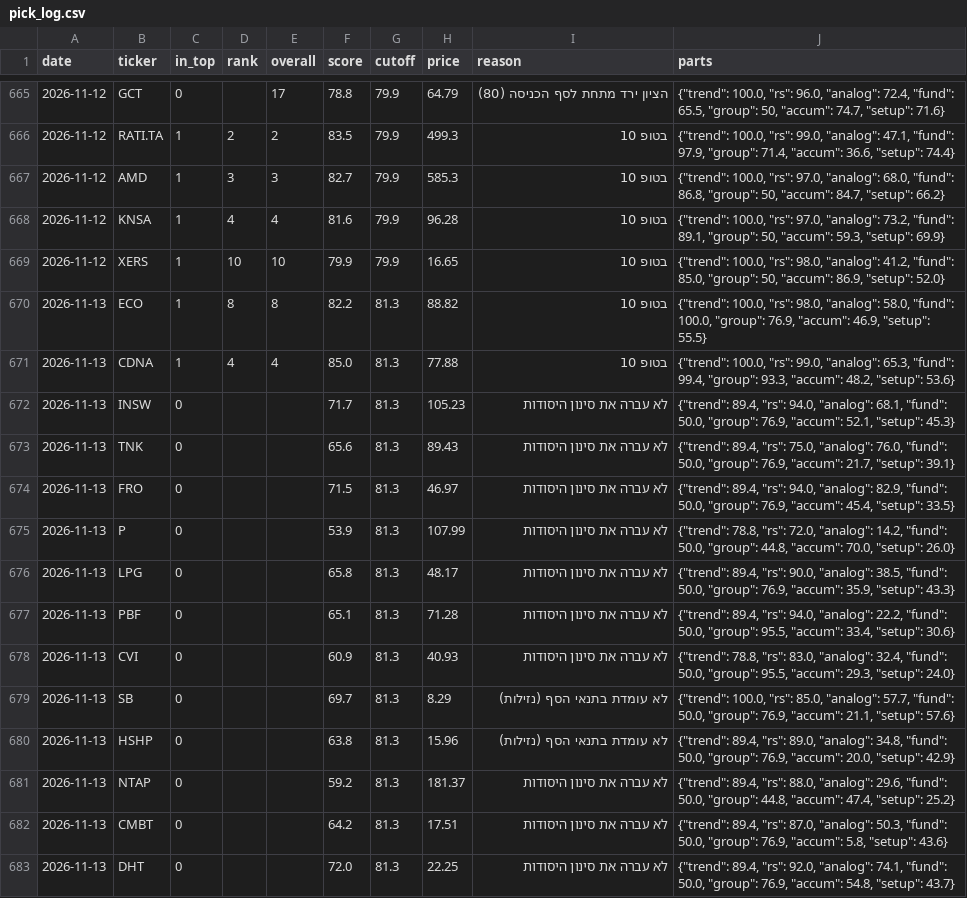
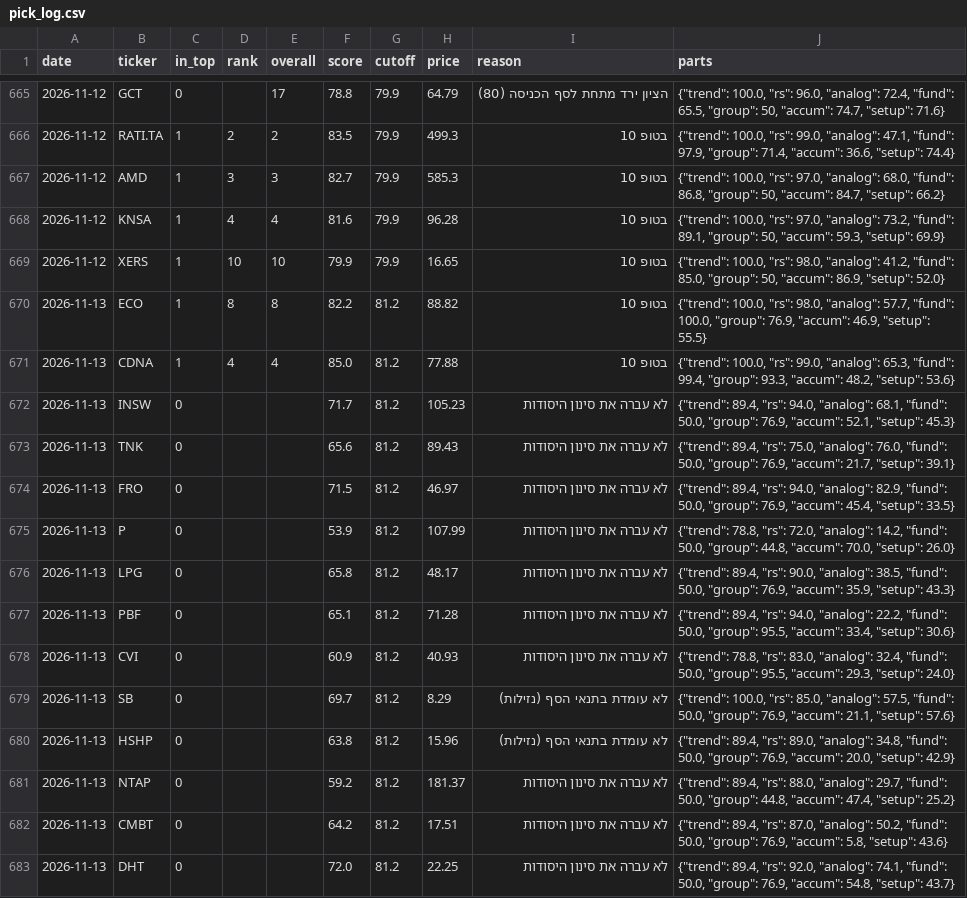
Before and after one commit to OdedAviv1211/stock-radar, a CSV file: data/pick_log.csv, drawn as a sheet; only a part is shown, gaps mark what is left out; the diff covers the shown part only.

```diff
--- a/data/pick_log.csv
+++ b/data/pick_log.csv
@@ -669,15 +669,15 @@ date,ticker,in_top,rank,overall,score,cutoff,price,reason,parts
 2026-11-12,XERS,1,10,10,79.9,79.9,16.65,בטופ 10,"{""trend"": 100.0, ""rs"": 98.0, ""analog"": 41.2, ""fund"": 85.0, ""group"": 50, ""accum"": 86.9, ""setup"": 52.0}"
-2026-11-13,ECO,1,8,8,82.2,81.3,88.82,בטופ 10,"{""trend"": 100.0, ""rs"": 98.0, ""analog"": 58.0, ""fund"": 100.0, ""group"": 76.9, ""accum"": 46.9, ""setup"": 55.5}"
-2026-11-13,CDNA,1,4,4,85.0,81.3,77.88,בטופ 10,"{""trend"": 100.0, ""rs"": 99.0, ""analog"": 65.3, ""fund"": 99.4, ""group"": 93.3, ""accum"": 48.2, ""setup"": 53.6}"
-2026-11-13,INSW,0,,,71.7,81.3,105.23,לא עברה את סינון היסודות,"{""trend"": 89.4, ""rs"": 94.0, ""analog"": 68.1, ""fund"": 50.0, ""group"": 76.9, ""accum"": 52.1, ""setup"": 45.3}"
-2026-11-13,TNK,0,,,65.6,81.3,89.43,לא עברה את סינון היסודות,"{""trend"": 89.4, ""rs"": 75.0, ""analog"": 76.0, ""fund"": 50.0, ""group"": 76.9, ""accum"": 21.7, ""setup"": 39.1}"
-2026-11-13,FRO,0,,,71.5,81.3,46.97,לא עברה את סינון היסודות,"{""trend"": 89.4, ""rs"": 94.0, ""analog"": 82.9, ""fund"": 50.0, ""group"": 76.9, ""accum"": 45.4, ""setup"": 33.5}"
-2026-11-13,P,0,,,53.9,81.3,107.99,לא עברה את סינון היסודות,"{""trend"": 78.8, ""rs"": 72.0, ""analog"": 14.2, ""fund"": 50.0, ""group"": 44.8, ""accum"": 70.0, ""setup"": 26.0}"
-2026-11-13,LPG,0,,,65.8,81.3,48.17,לא עברה את סינון היסודות,"{""trend"": 89.4, ""rs"": 90.0, ""analog"": 38.5, ""fund"": 50.0, ""group"": 76.9, ""accum"": 35.9, ""setup"": 43.3}"
-2026-11-13,PBF,0,,,65.1,81.3,71.28,לא עברה את סינון היסודות,"{""trend"": 89.4, ""rs"": 94.0, ""analog"": 22.2, ""fund"": 50.0, ""group"": 95.5, ""accum"": 33.4, ""setup"": 30.6}"
-2026-11-13,CVI,0,,,60.9,81.3,40.93,לא עברה את סינון היסודות,"{""trend"": 78.8, ""rs"": 83.0, ""analog"": 32.4, ""fund"": 50.0, ""group"": 95.5, ""accum"": 29.3, ""setup"": 24.0}"
-2026-11-13,SB,0,,,69.7,81.3,8.29,לא עומדת בתנאי הסף (נזילות),"{""trend"": 100.0, ""rs"": 85.0, ""analog"": 57.7, ""fund"": 50.0, ""group"": 76.9, ""accum"": 21.1, ""setup"": 57.6}"
-2026-11-13,HSHP,0,,,63.8,81.3,15.96,לא עומדת בתנאי הסף (נזילות),"{""trend"": 89.4, ""rs"": 89.0, ""analog"": 34.8, ""fund"": 50.0, ""group"": 76.9, ""accum"": 20.0, ""setup"": 42.9}"
-2026-11-13,NTAP,0,,,59.2,81.3,181.37,לא עברה את סינון היסודות,"{""trend"": 89.4, ""rs"": 88.0, ""analog"": 29.6, ""fund"": 50.0, ""group"": 44.8, ""accum"": 47.4, ""setup"": 25.2}"
-2026-11-13,CMBT,0,,,64.2,81.3,17.51,לא עברה את סינון היסודות,"{""trend"": 89.4, ""rs"": 87.0, ""analog"": 50.3, ""fund"": 50.0, ""group"": 76.9, ""accum"": 5.8, ""setup"": 43.6}"
-2026-11-13,DHT,0,,,72.0,81.3,22.25,לא עברה את סינון היסודות,"{""trend"": 89.4, ""rs"": 92.0, ""analog"": 74.1, ""fund"": 50.0, ""group"": 76.9, ""accum"": 54.8, ""setup"": 43.7}"
+2026-11-13,ECO,1,8,8,82.2,81.2,88.82,בטופ 10,"{""trend"": 100.0, ""rs"": 98.0, ""analog"": 57.7, ""fund"": 100.0, ""group"": 76.9, ""accum"": 46.9, ""setup"": 55.5}"
+2026-11-13,CDNA,1,4,4,85.0,81.2,77.88,בטופ 10,"{""trend"": 100.0, ""rs"": 99.0, ""analog"": 65.3, ""fund"": 99.4, ""group"": 93.3, ""accum"": 48.2, ""setup"": 53.6}"
+2026-11-13,INSW,0,,,71.7,81.2,105.23,לא עברה את סינון היסודות,"{""trend"": 89.4, ""rs"": 94.0, ""analog"": 68.1, ""fund"": 50.0, ""group"": 76.9, ""accum"": 52.1, ""setup"": 45.3}"
+2026-11-13,TNK,0,,,65.6,81.2,89.43,לא עברה את סינון היסודות,"{""trend"": 89.4, ""rs"": 75.0, ""analog"": 76.0, ""fund"": 50.0, ""group"": 76.9, ""accum"": 21.7, ""setup"": 39.1}"
+2026-11-13,FRO,0,,,71.5,81.2,46.97,לא עברה את סינון היסודות,"{""trend"": 89.4, ""rs"": 94.0, ""analog"": 82.9, ""fund"": 50.0, ""group"": 76.9, ""accum"": 45.4, ""setup"": 33.5}"
+2026-11-13,P,0,,,53.9,81.2,107.99,לא עברה את סינון היסודות,"{""trend"": 78.8, ""rs"": 72.0, ""analog"": 14.2, ""fund"": 50.0, ""group"": 44.8, ""accum"": 70.0, ""setup"": 26.0}"
+2026-11-13,LPG,0,,,65.8,81.2,48.17,לא עברה את סינון היסודות,"{""trend"": 89.4, ""rs"": 90.0, ""analog"": 38.5, ""fund"": 50.0, ""group"": 76.9, ""accum"": 35.9, ""setup"": 43.3}"
+2026-11-13,PBF,0,,,65.1,81.2,71.28,לא עברה את סינון היסודות,"{""trend"": 89.4, ""rs"": 94.0, ""analog"": 22.2, ""fund"": 50.0, ""group"": 95.5, ""accum"": 33.4, ""setup"": 30.6}"
+2026-11-13,CVI,0,,,60.9,81.2,40.93,לא עברה את סינון היסודות,"{""trend"": 78.8, ""rs"": 83.0, ""analog"": 32.4, ""fund"": 50.0, ""group"": 95.5, ""accum"": 29.3, ""setup"": 24.0}"
+2026-11-13,SB,0,,,69.7,81.2,8.29,לא עומדת בתנאי הסף (נזילות),"{""trend"": 100.0, ""rs"": 85.0, ""analog"": 57.5, ""fund"": 50.0, ""group"": 76.9, ""accum"": 21.1, ""setup"": 57.6}"
+2026-11-13,HSHP,0,,,63.8,81.2,15.96,לא עומדת בתנאי הסף (נזילות),"{""trend"": 89.4, ""rs"": 89.0, ""analog"": 34.8, ""fund"": 50.0, ""group"": 76.9, ""accum"": 20.0, ""setup"": 42.9}"
+2026-11-13,NTAP,0,,,59.2,81.2,181.37,לא עברה את סינון היסודות,"{""trend"": 89.4, ""rs"": 88.0, ""analog"": 29.7, ""fund"": 50.0, ""group"": 44.8, ""accum"": 47.4, ""setup"": 25.2}"
+2026-11-13,CMBT,0,,,64.2,81.2,17.51,לא עברה את סינון היסודות,"{""trend"": 89.4, ""rs"": 87.0, ""analog"": 50.2, ""fund"": 50.0, ""group"": 76.9, ""accum"": 5.8, ""setup"": 43.6}"
+2026-11-13,DHT,0,,,72.0,81.2,22.25,לא עברה את סינון היסודות,"{""trend"": 89.4, ""rs"": 92.0, ""analog"": 74.1, ""fund"": 50.0, ""group"": 76.9, ""accum"": 54.8, ""setup"": 43.7}"
```
Also changed, not shown: 58 edited cells elsewhere in this file, data/dips_history.csv, data/picks_history.csv, 7 other files.
